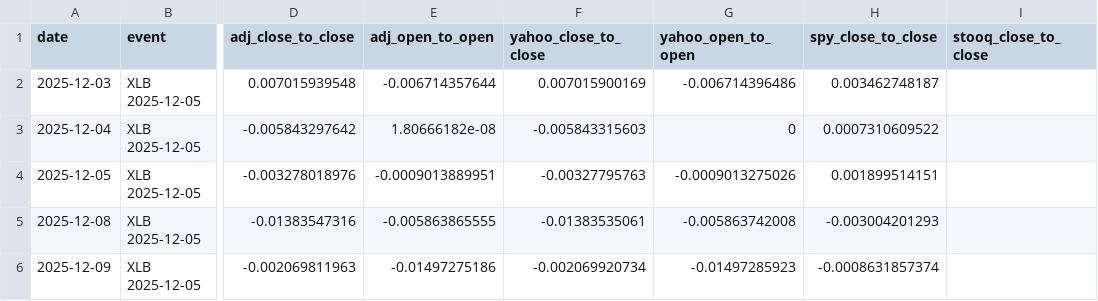
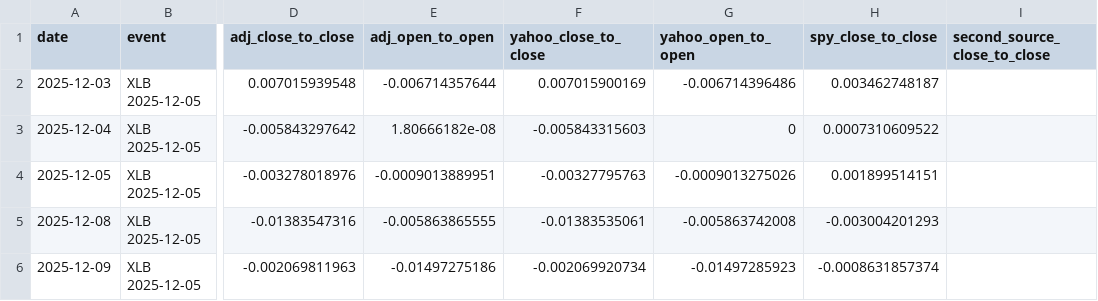
Before and after one commit to IIxoskeletonII/Data-Driven-Models-For-Investment-Project, a CSV file: data/qa/corporate_action_windows.csv, drawn as a sheet; only a part is shown, gaps mark what is left out; the diff names each change by its address in the sheet, - before the commit and + after, or states it on an @@ line.

```diff
--- a/data/qa/corporate_action_windows.csv
+++ b/data/qa/corporate_action_windows.csv
-I1: stooq_close_to_close
+I1: second_source_close_to_close
```
Also changed, not shown: data/qa/big_moves_close.csv, data/qa/big_moves_open.csv, 6 other files.
